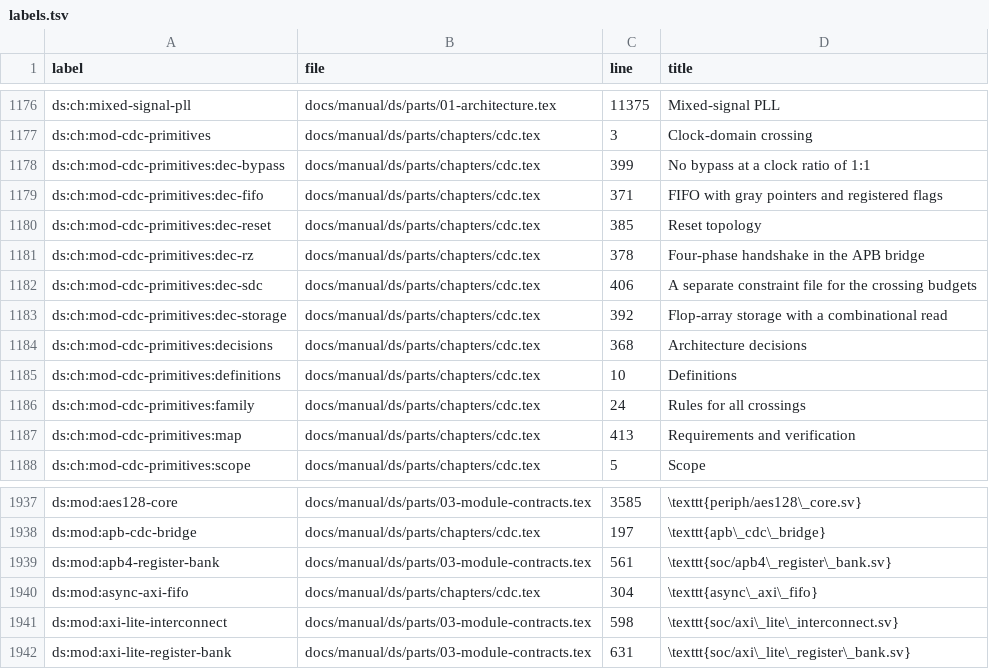
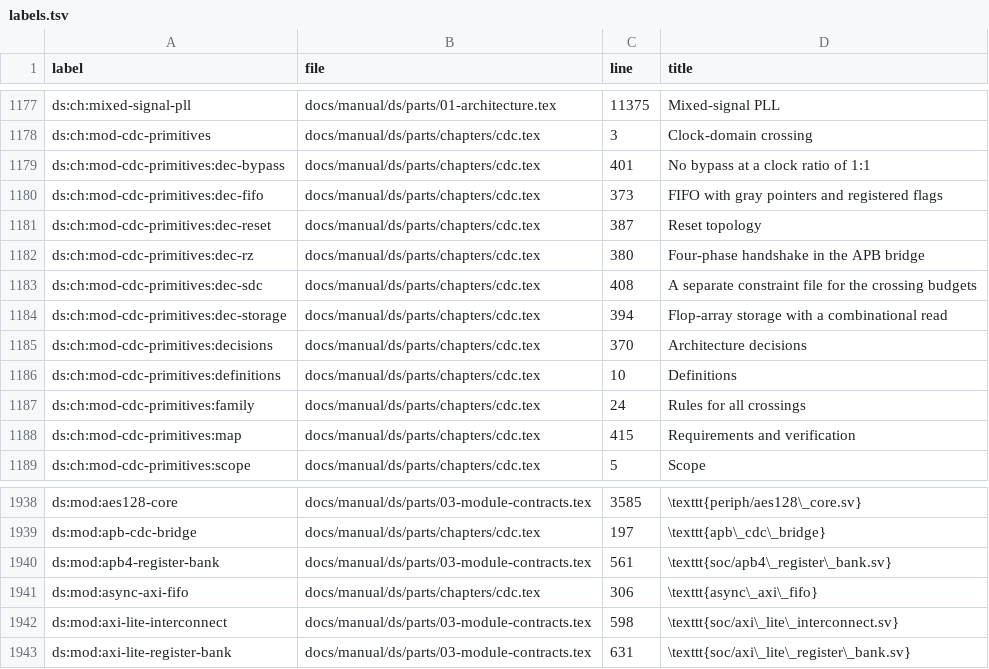
Before and after one commit to chuanseng-ng/claude_verilog_test, a TSV file: docs/manual/common/labels.tsv, drawn as a sheet; only a part is shown, gaps mark what is left out; the diff covers the shown part only.

```diff
--- a/docs/manual/common/labels.tsv
+++ b/docs/manual/common/labels.tsv
@@ -1177,12 +1178,12 @@ ds:ch:mixed-signal-pll	docs/manual/ds/parts/01-architecture.tex	11375	Mixed-sign
 ds:ch:mod-cdc-primitives	docs/manual/ds/parts/chapters/cdc.tex	3	Clock-domain crossing
-ds:ch:mod-cdc-primitives:dec-bypass	docs/manual/ds/parts/chapters/cdc.tex	399	No bypass at a clock ratio of 1:1
-ds:ch:mod-cdc-primitives:dec-fifo	docs/manual/ds/parts/chapters/cdc.tex	371	FIFO with gray pointers and registered flags
-ds:ch:mod-cdc-primitives:dec-reset	docs/manual/ds/parts/chapters/cdc.tex	385	Reset topology
-ds:ch:mod-cdc-primitives:dec-rz	docs/manual/ds/parts/chapters/cdc.tex	378	Four-phase handshake in the APB bridge
-ds:ch:mod-cdc-primitives:dec-sdc	docs/manual/ds/parts/chapters/cdc.tex	406	A separate constraint file for the crossing budgets
-ds:ch:mod-cdc-primitives:dec-storage	docs/manual/ds/parts/chapters/cdc.tex	392	Flop-array storage with a combinational read
-ds:ch:mod-cdc-primitives:decisions	docs/manual/ds/parts/chapters/cdc.tex	368	Architecture decisions
+ds:ch:mod-cdc-primitives:dec-bypass	docs/manual/ds/parts/chapters/cdc.tex	401	No bypass at a clock ratio of 1:1
+ds:ch:mod-cdc-primitives:dec-fifo	docs/manual/ds/parts/chapters/cdc.tex	373	FIFO with gray pointers and registered flags
+ds:ch:mod-cdc-primitives:dec-reset	docs/manual/ds/parts/chapters/cdc.tex	387	Reset topology
+ds:ch:mod-cdc-primitives:dec-rz	docs/manual/ds/parts/chapters/cdc.tex	380	Four-phase handshake in the APB bridge
+ds:ch:mod-cdc-primitives:dec-sdc	docs/manual/ds/parts/chapters/cdc.tex	408	A separate constraint file for the crossing budgets
+ds:ch:mod-cdc-primitives:dec-storage	docs/manual/ds/parts/chapters/cdc.tex	394	Flop-array storage with a combinational read
+ds:ch:mod-cdc-primitives:decisions	docs/manual/ds/parts/chapters/cdc.tex	370	Architecture decisions
 ds:ch:mod-cdc-primitives:definitions	docs/manual/ds/parts/chapters/cdc.tex	10	Definitions
 ds:ch:mod-cdc-primitives:family	docs/manual/ds/parts/chapters/cdc.tex	24	Rules for all crossings
-ds:ch:mod-cdc-primitives:map	docs/manual/ds/parts/chapters/cdc.tex	413	Requirements and verification
+ds:ch:mod-cdc-primitives:map	docs/manual/ds/parts/chapters/cdc.tex	415	Requirements and verification
 ds:ch:mod-cdc-primitives:scope	docs/manual/ds/parts/chapters/cdc.tex	5	Scope
@@ -1939,3 +1940,3 @@ ds:mod:apb-cdc-bridge	docs/manual/ds/parts/chapters/cdc.tex	197	\texttt{apb\_cdc
 ds:mod:apb4-register-bank	docs/manual/ds/parts/03-module-contracts.tex	561	\texttt{soc/apb4\_register\_bank.sv}
-ds:mod:async-axi-fifo	docs/manual/ds/parts/chapters/cdc.tex	304	\texttt{async\_axi\_fifo}
+ds:mod:async-axi-fifo	docs/manual/ds/parts/chapters/cdc.tex	306	\texttt{async\_axi\_fifo}
 ds:mod:axi-lite-interconnect	docs/manual/ds/parts/03-module-contracts.tex	598	\texttt{soc/axi\_lite\_interconnect.sv}
```
Also changed, not shown: 1 added row and 23 edited cells elsewhere in this file, 11 other files.
